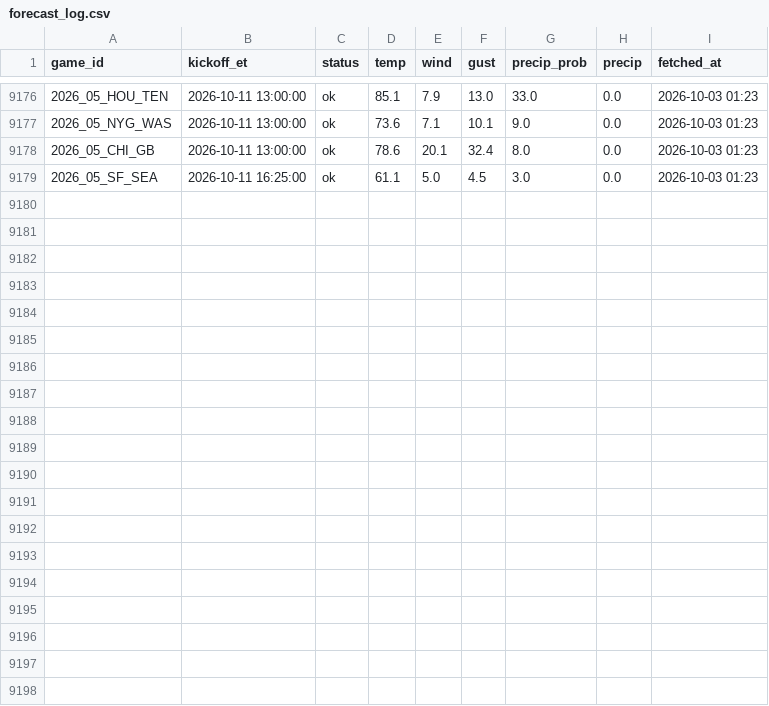
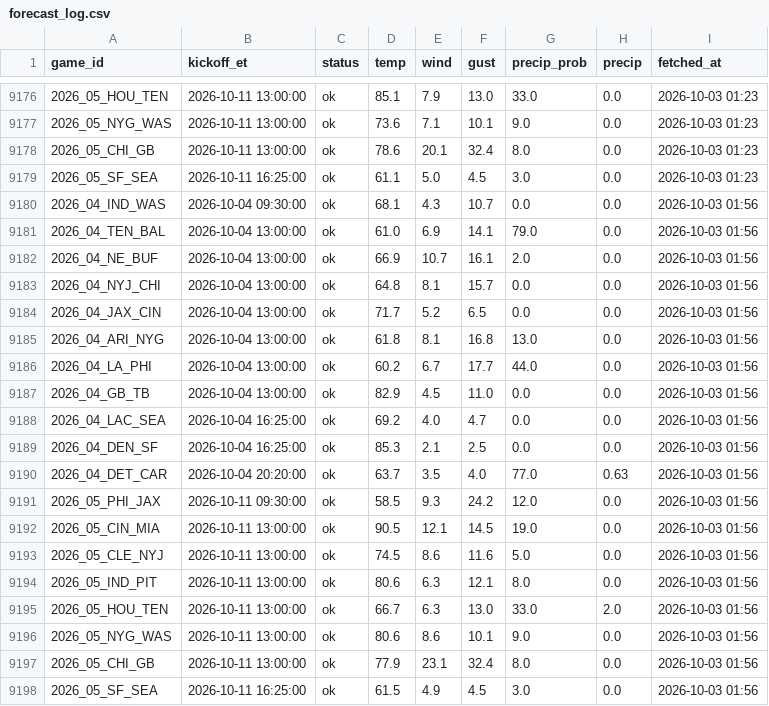
Before and after one commit to MattFos18/nfl-model, a CSV file: data/weather/forecast_log.csv, drawn as a sheet; only a part is shown, gaps mark what is left out.

```diff
--- a/data/weather/forecast_log.csv
+++ b/data/weather/forecast_log.csv
@@ -9179 +9179,20 @@ game_id,kickoff_et,status,temp,wind,gust,precip_prob,precip,fetched_at
 2026_05_SF_SEA,2026-10-11 16:25:00,ok,61.1,5.0,4.5,3.0,0.0,2026-10-03 01:23
+2026_04_IND_WAS,2026-10-04 09:30:00,ok,68.1,4.3,10.7,0.0,0.0,2026-10-03 01:56
+2026_04_TEN_BAL,2026-10-04 13:00:00,ok,61.0,6.9,14.1,79.0,0.0,2026-10-03 01:56
+2026_04_NE_BUF,2026-10-04 13:00:00,ok,66.9,10.7,16.1,2.0,0.0,2026-10-03 01:56
+2026_04_NYJ_CHI,2026-10-04 13:00:00,ok,64.8,8.1,15.7,0.0,0.0,2026-10-03 01:56
+2026_04_JAX_CIN,2026-10-04 13:00:00,ok,71.7,5.2,6.5,0.0,0.0,2026-10-03 01:56
+2026_04_ARI_NYG,2026-10-04 13:00:00,ok,61.8,8.1,16.8,13.0,0.0,2026-10-03 01:56
+2026_04_LA_PHI,2026-10-04 13:00:00,ok,60.2,6.7,17.7,44.0,0.0,2026-10-03 01:56
+2026_04_GB_TB,2026-10-04 13:00:00,ok,82.9,4.5,11.0,0.0,0.0,2026-10-03 01:56
+2026_04_LAC_SEA,2026-10-04 16:25:00,ok,69.2,4.0,4.7,0.0,0.0,2026-10-03 01:56
+2026_04_DEN_SF,2026-10-04 16:25:00,ok,85.3,2.1,2.5,0.0,0.0,2026-10-03 01:56
+2026_04_DET_CAR,2026-10-04 20:20:00,ok,63.7,3.5,4.0,77.0,0.63,2026-10-03 01:56
+2026_05_PHI_JAX,2026-10-11 09:30:00,ok,58.5,9.3,24.2,12.0,0.0,2026-10-03 01:56
+2026_05_CIN_MIA,2026-10-11 13:00:00,ok,90.5,12.1,14.5,19.0,0.0,2026-10-03 01:56
+2026_05_CLE_NYJ,2026-10-11 13:00:00,ok,74.5,8.6,11.6,5.0,0.0,2026-10-03 01:56
+2026_05_IND_PIT,2026-10-11 13:00:00,ok,80.6,6.3,12.1,8.0,0.0,2026-10-03 01:56
+2026_05_HOU_TEN,2026-10-11 13:00:00,ok,66.7,6.3,13.0,33.0,2.0,2026-10-03 01:56
+2026_05_NYG_WAS,2026-10-11 13:00:00,ok,80.6,8.6,10.1,9.0,0.0,2026-10-03 01:56
+2026_05_CHI_GB,2026-10-11 13:00:00,ok,77.9,23.1,32.4,8.0,0.0,2026-10-03 01:56
+2026_05_SF_SEA,2026-10-11 16:25:00,ok,61.5,4.9,4.5,3.0,0.0,2026-10-03 01:56
```
Also changed, not shown: data/lines/splits_latest.csv, data/lines/watch_log.csv, 18 other files.
